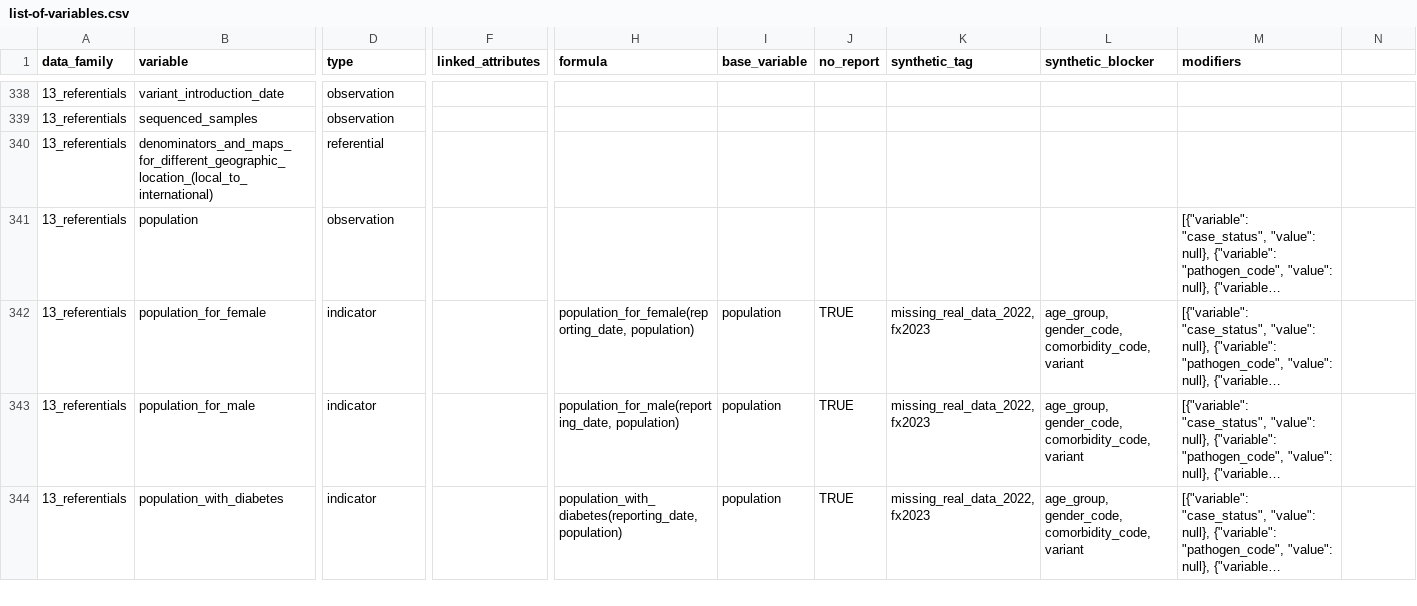
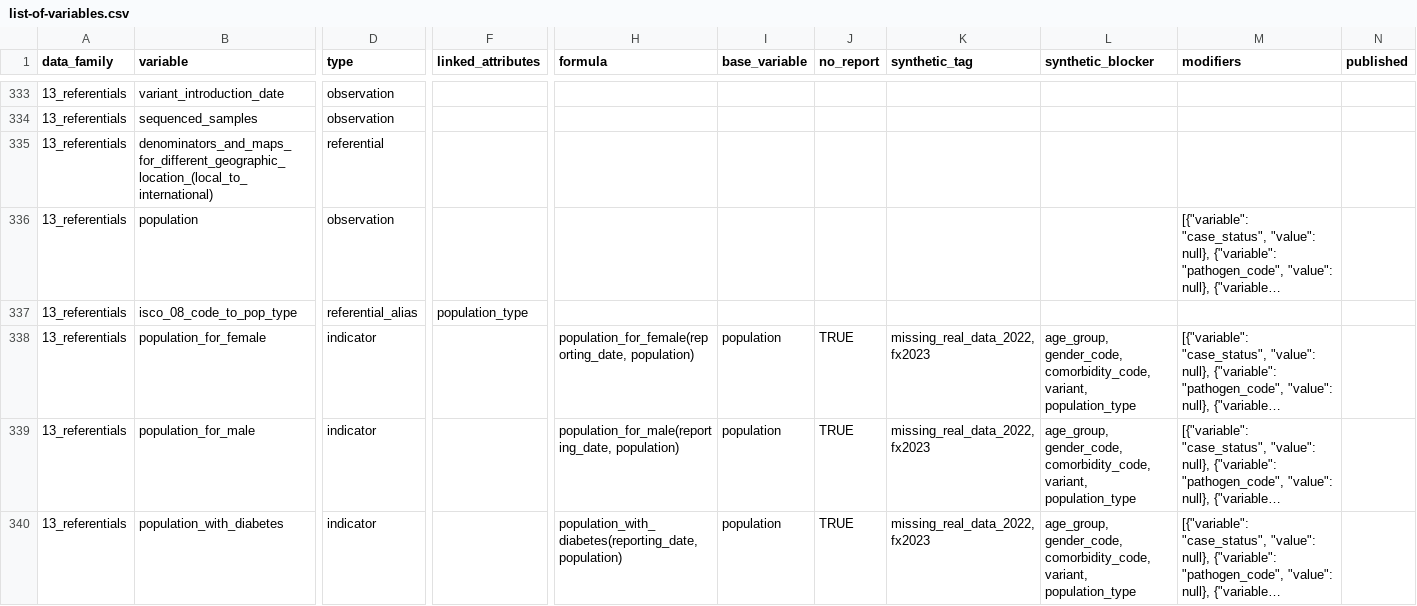
Before and after one commit to pandem2/pandem-source, a CSV file: pandemsource/data/list-of-variables.csv, drawn as a sheet; only a part is shown, gaps mark what is left out; long unchanged cells end in …; addresses are those after the commit; rows hold the shown columns only; the diff covers the shown part only; the diff names each change by its address in the sheet, - before the commit and + after, or states it on an @@ line.

Commit message:
homogenisation on population type

```diff
--- a/pandemsource/data/list-of-variables.csv
+++ b/pandemsource/data/list-of-variables.csv
-N1: (empty)
+N1: published
+row 337: 13_referentials | isco_08_code_to_pop_type | referential_alias | population_type
-L338:L340 (synthetic_blocker): …gender_code, comorbidity_code, variant
+L338:L340 (synthetic_blocker): …gender_code, comorbidity_code, variant, population_type
```
Also changed, not shown: 6 added rows, 11 removed rows and 41 edited cells elsewhere in this file, 15 other files.
